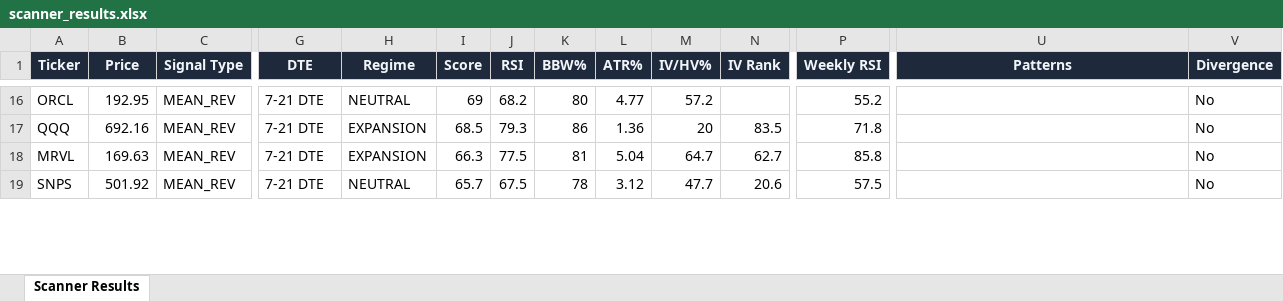
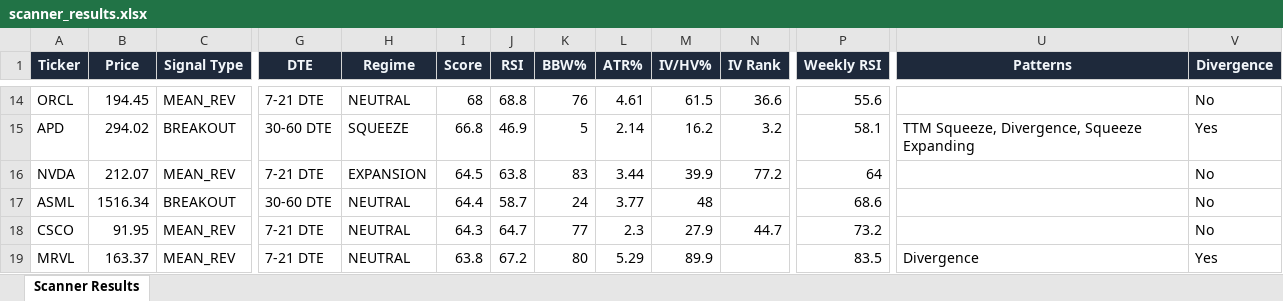
Before and after one commit to 6000rr4n/BM-screener, an Excel workbook: output/scanner_results.xlsx, sheet Scanner Results, drawn as a sheet; only a part is shown, gaps mark what is left out; values as stored, in another font and other column widths than the file's, no borders; removed rows and columns are numbered as before the commit, all else as after; rows hold the shown columns only; the diff covers the shown part only; the diff names each change by its address in the sheet, - before the commit and + after, or states it on an @@ line.

```diff
--- a/output/scanner_results.xlsx (sheet Scanner Results)
+++ b/output/scanner_results.xlsx (sheet Scanner Results)
-B14 (Price): 192.95
+B14 (Price): 194.45
-I14 (Score): 69
+I14 (Score): 68
-J14 (RSI): 68.2
+J14 (RSI): 68.8
-K14 (BBW%): 80
+K14 (BBW%): 76
-L14 (ATR%): 4.77
+L14 (ATR%): 4.61
-M14 (IV/HV%): 57.2
+M14 (IV/HV%): 61.5
-N14 (IV Rank): (empty)
+N14 (IV Rank): 36.6
-P14 (Weekly RSI): 55.2
+P14 (Weekly RSI): 55.6
+row 15: APD | 294.02 | BREAKOUT | 30-60 DTE | SQUEEZE | 66.8 | 46.9 | 5 | 2.14 | 16.2 | 3.2 | 58.1 | TTM Squeeze, Divergence, Squeeze Expanding | Yes
-A16 (Ticker): QQQ
+A16 (Ticker): NVDA
-B16 (Price): 692.16
+B16 (Price): 212.07
-I16 (Score): 68.5
+I16 (Score): 64.5
-J16 (RSI): 79.3
+J16 (RSI): 63.8
-K16 (BBW%): 86
+K16 (BBW%): 83
-L16 (ATR%): 1.36
+L16 (ATR%): 3.44
-M16 (IV/HV%): 20
+M16 (IV/HV%): 39.9
-N16 (IV Rank): 83.5
+N16 (IV Rank): 77.2
-P16 (Weekly RSI): 71.8
+P16 (Weekly RSI): 64
+row 17: ASML | 1516.34 | BREAKOUT | 30-60 DTE | NEUTRAL | 64.4 | 58.7 | 24 | 3.77 | 48 |  | 68.6 |  | No
+row 18: CSCO | 91.95 | MEAN_REV | 7-21 DTE | NEUTRAL | 64.3 | 64.7 | 77 | 2.3 | 27.9 | 44.7 | 73.2 |  | No
-B19 (Price): 169.63
+B19 (Price): 163.37
-H19 (Regime): EXPANSION
+H19 (Regime): NEUTRAL
-I19 (Score): 66.3
+I19 (Score): 63.8
-J19 (RSI): 77.5
+J19 (RSI): 67.2
-K19 (BBW%): 81
+K19 (BBW%): 80
-L19 (ATR%): 5.04
+L19 (ATR%): 5.29
-M19 (IV/HV%): 64.7
+M19 (IV/HV%): 89.9
-N19 (IV Rank): 62.7
+N19 (IV Rank): (empty)
-P19 (Weekly RSI): 85.8
+P19 (Weekly RSI): 83.5
-U19 (Patterns): (empty)
+U19 (Patterns): Divergence
-V19 (Divergence): No
+V19 (Divergence): Yes
-row 19: SNPS | 501.92 | MEAN_REV | 7-21 DTE | NEUTRAL | 65.7 | 67.5 | 78 | 3.12 | 47.7 | 20.6 | 57.5 |  | No
```
Also changed, not shown: 6 added rows, 9 removed rows and 136 edited cells elsewhere in this sheet, 1 other file.
